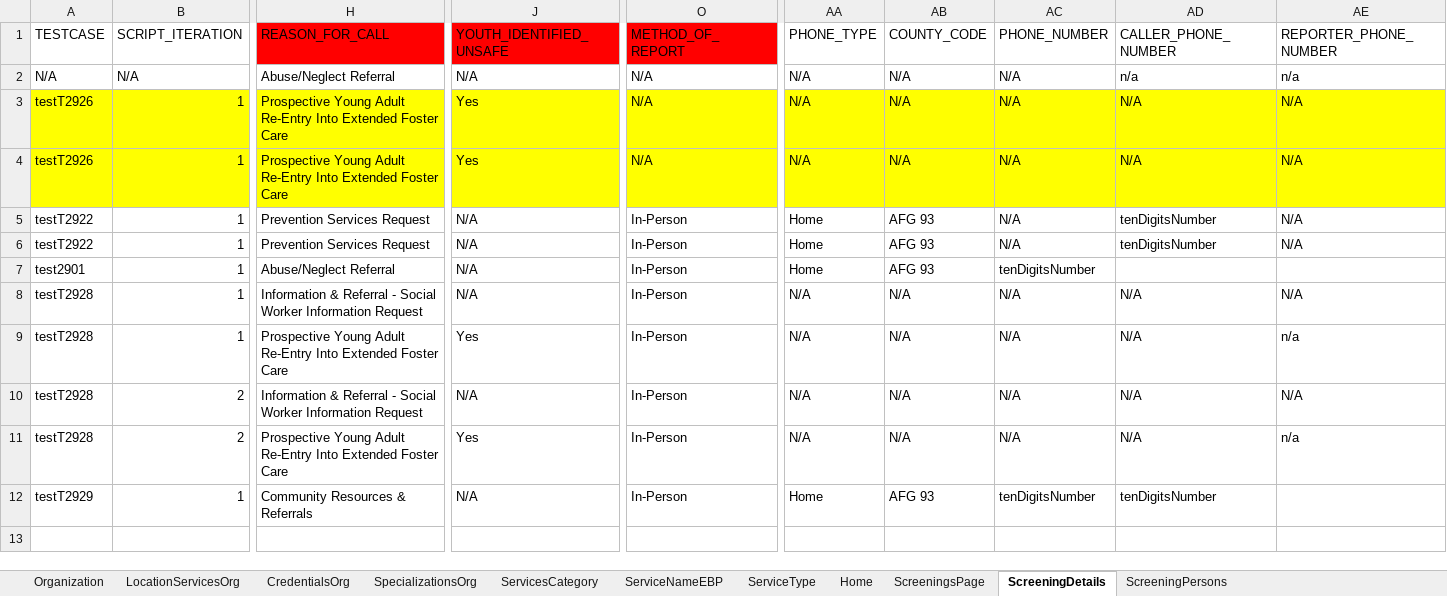
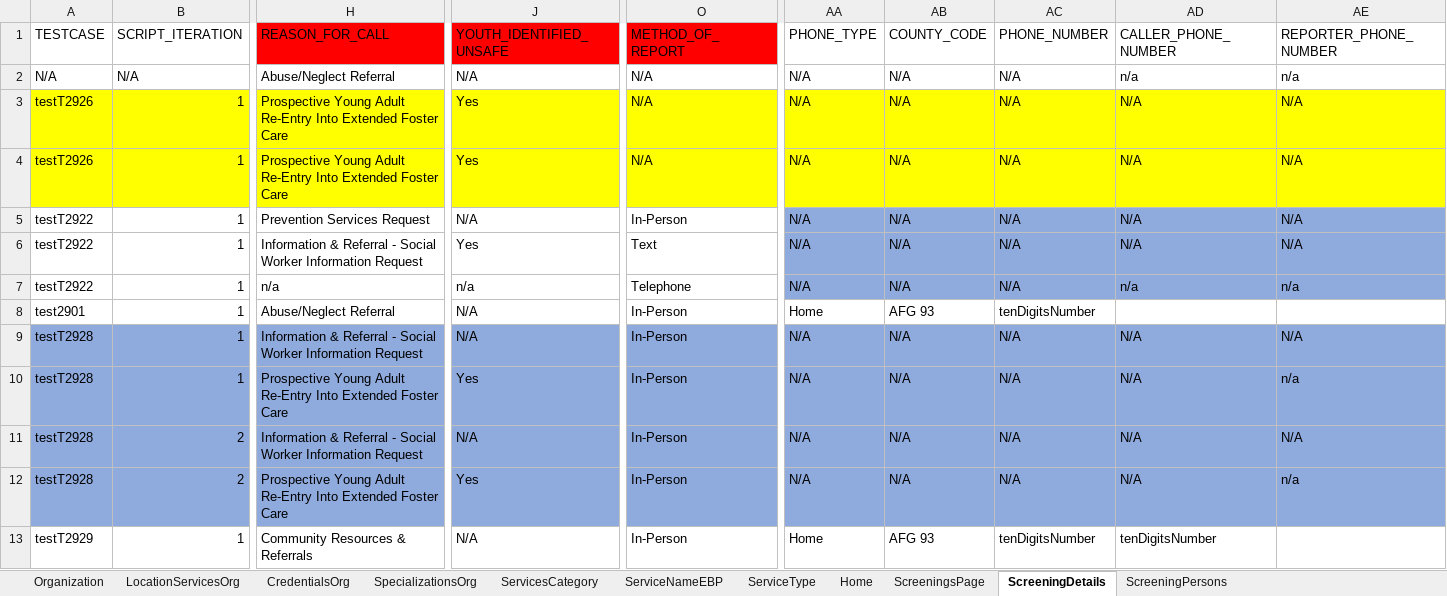
Before and after one commit to priya-singh4/POMExcelData, an Excel workbook: Screening.xlsx, sheet ScreeningDetails, drawn as a sheet; only a part is shown, gaps mark what is left out; values as stored, in another font and other column widths than the file's, no borders; addresses are those after the commit; rows hold the shown columns only; the diff covers the shown part only; the diff names each change by its address in the sheet, - before the commit and + after, or states it on an @@ line.

```diff
--- a/Screening.xlsx (sheet ScreeningDetails)
+++ b/Screening.xlsx (sheet ScreeningDetails)
-AA5:AA6 (PHONE_TYPE): Home
+AA5:AA6 (PHONE_TYPE): N/A
-AA5:AE6 fill: none
+AA5:AE6 fill: #8FAADC
-AB5:AB6 (COUNTY_CODE): AFG 93
+AB5:AB6 (COUNTY_CODE): N/A
-AD5:AD6 (CALLER_PHONE_NUMBER): tenDigitsNumber
+AD5:AD6 (CALLER_PHONE_NUMBER): N/A
-H6 (REASON_FOR_CALL): Prevention Services Request
+H6 (REASON_FOR_CALL): Information & Referral - Social Worker Information Request
-J6 (YOUTH_IDENTIFIED_UNSAFE): N/A
+J6 (YOUTH_IDENTIFIED_UNSAFE): Yes
-O6 (METHOD_OF_REPORT): In-Person
+O6 (METHOD_OF_REPORT): Text
+row 7: testT2922 | 1 | n/a | n/a | Telephone | N/A | N/A | N/A | n/a | n/a
-A9:AE12 fill: none
+A9:AE12 fill: #8FAADC
```
Also changed, not shown: cell formats elsewhere in this sheet, sheet ScreeningTribalInquiry, sheet ScreeningCallBackAttempts, sheet ScreeningPersons, sheet ScreeningContactLog, sheet Documents, sheet ScreeningValidatePerson, 4 more sheets.
